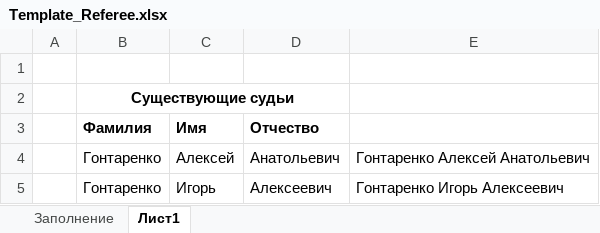
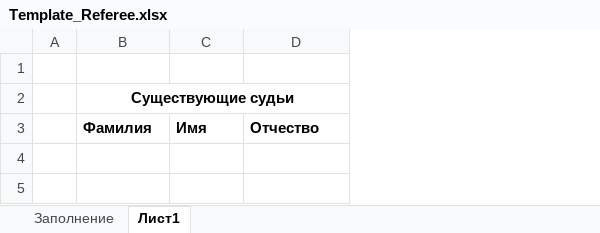
Before and after one commit to igont/Femida_v3, an Excel workbook: Resources/Sources/Template_Referee.xlsx, sheet Лист1, drawn as a sheet; values as stored, in another font and other column widths than the file's, no borders; the diff names each change by its address in the sheet, - before the commit and + after, or states it on an @@ line.

```diff
--- a/Resources/Sources/Template_Referee.xlsx (sheet Лист1)
+++ b/Resources/Sources/Template_Referee.xlsx (sheet Лист1)
-column E, empty
-row 4:  | Гонтаренко | Алексей | Анатольевич | Гонтаренко Алексей Анатольевич
-row 5:  | Гонтаренко | Игорь | Алексеевич | Гонтаренко Игорь Алексеевич
```
Also changed, not shown: sheet Заполнение, Resources/Sources/Template_Competition.xlsx, Resources/Template_Competition.xlsx, 12 other files.
